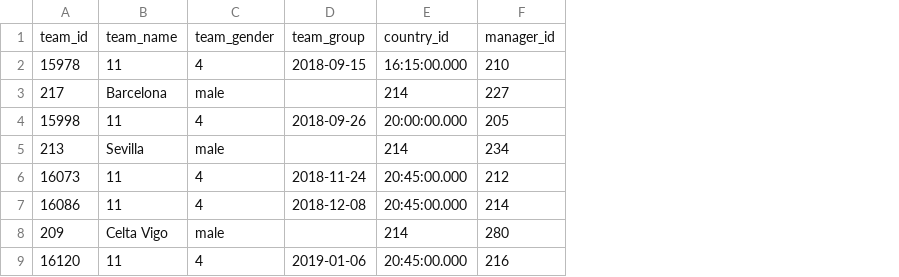
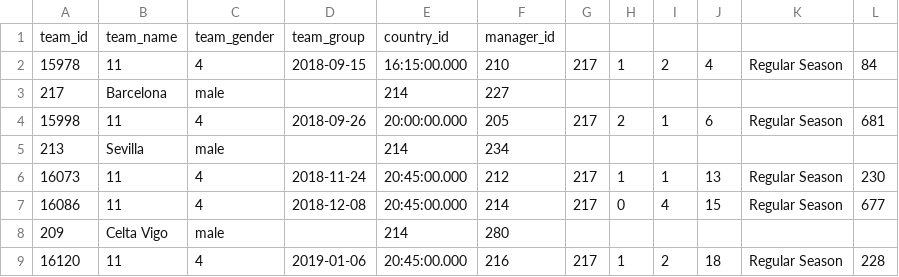
Before and after one commit to AbduAwad/Comp_3005_Final_Project_V1, a CSV file: json_loader/csv_records/teams.csv, drawn as a sheet; only a part is shown; the diff names each change by its address in the sheet, - before the commit and + after, or states it on an @@ line.

```diff
--- a/json_loader/csv_records/teams.csv
+++ b/json_loader/csv_records/teams.csv
+column G, rows 2-9: 217 |  | 217 |  | 217 | 217 |  | 217
+column H, rows 2-9: 1 |  | 2 |  | 1 | 0 |  | 1
+column I, rows 2-9: 2 |  | 1 |  | 1 | 4 |  | 2
+column J, rows 2-9: 4 |  | 6 |  | 13 | 15 |  | 18
+column K, rows 2-9: Regular Season |  | Regular Season |  | Regular Season | Regular Season |  | Regular Season
+column L, rows 2-9: 84 |  | 681 |  | 230 | 677 |  | 228
```
Also changed, not shown: json_loader/csv_records/matches.csv, 12 other files.
